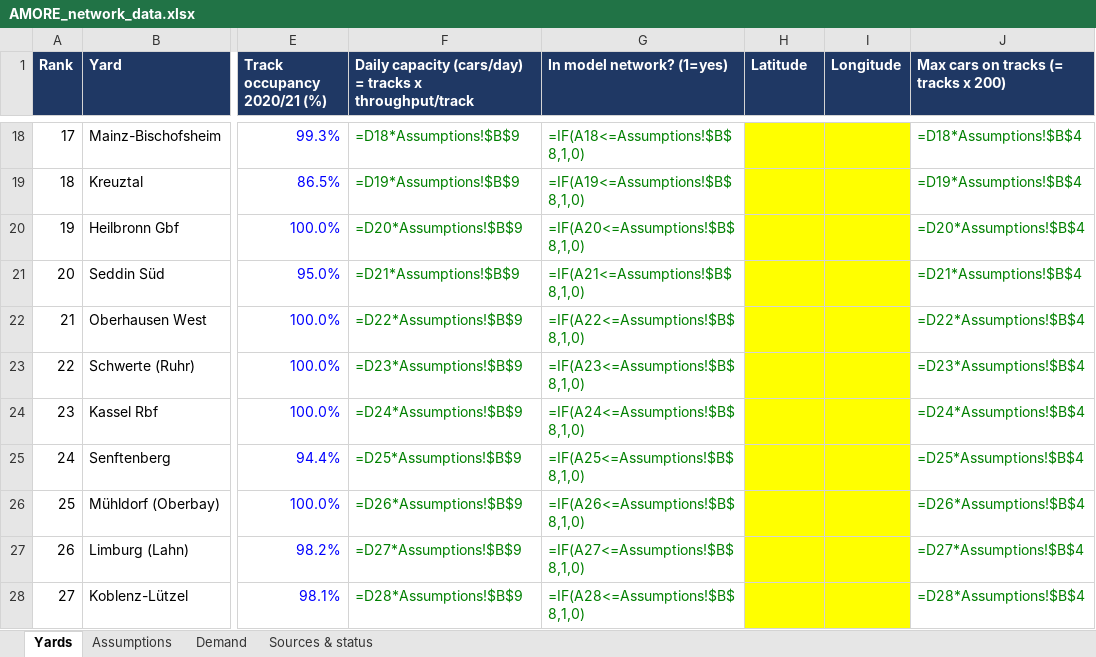
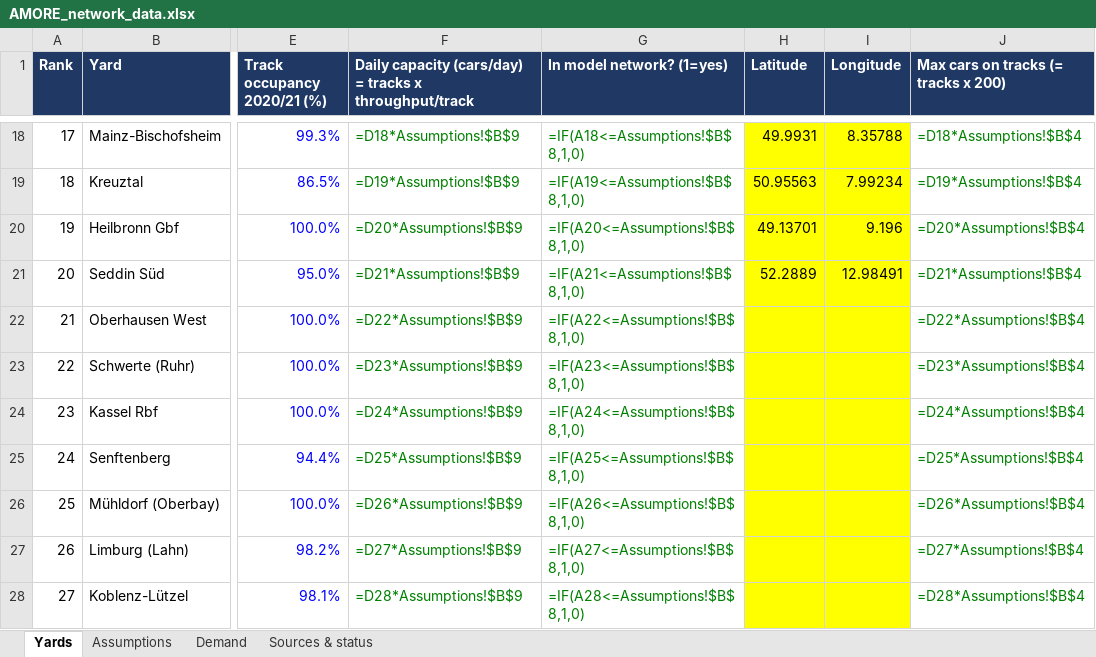
Before and after one commit to KiraZ98/Rail-freight, an Excel workbook: data/german/AMORE_network_data.xlsx, sheet Yards, drawn as a sheet; only a part is shown, gaps mark what is left out; values as stored, in another font and other column widths than the file's, no borders; formulas without a stored value are shown as written; the diff covers the shown part only; the diff names each change by its address in the sheet, - before the commit and + after, or states it on an @@ line.

Commit message:
Add the German network: 19 yards with real tracks and OpenStreetMap rail distances
- data/german: coordinates for all 20 model yards (8 located by their OSM railway objects)
  and shortest rail distances on the OpenStreetMap main-line network. build_distances.py now
  asks for fewer, larger Overpass queries (about 25 minutes instead of hours) and matches the
  yards to the main connected network (Mannheim Rbf was cut off before).
- build_german_instance.py builds german_V19_D80_seed1..3: Bundestag track counts, capacity
  tracks x 76, rail distances, and the base paper's values and recipe for everything without
  a German source (synthetic demand). Seddin and Seddin Sued (0.3 km apart, same rail point)
  are one node.
- Test for the German data; READMEs updated; the OSMnx cache is ignored.

```diff
--- a/data/german/AMORE_network_data.xlsx (sheet Yards)
+++ b/data/german/AMORE_network_data.xlsx (sheet Yards)
-H18 (Latitude): (empty)
+H18 (Latitude): 49.9931
-I18 (Longitude): (empty)
+I18 (Longitude): 8.35788
-H19 (Latitude): (empty)
+H19 (Latitude): 50.95563
-I19 (Longitude): (empty)
+I19 (Longitude): 7.99234
-H20 (Latitude): (empty)
+H20 (Latitude): 49.13701
-I20 (Longitude): (empty)
+I20 (Longitude): 9.196
-H21 (Latitude): (empty)
+H21 (Latitude): 52.2889
-I21 (Longitude): (empty)
+I21 (Longitude): 12.98491
```
Also changed, not shown: 32 edited cells elsewhere in this sheet, sheet Sources & status, 27 other files.
